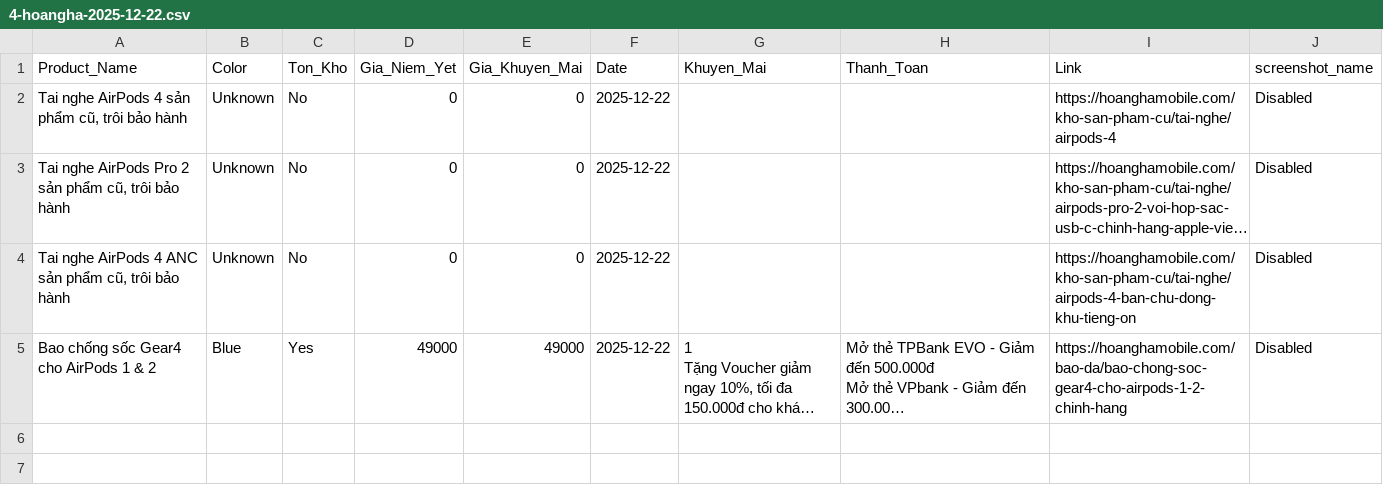
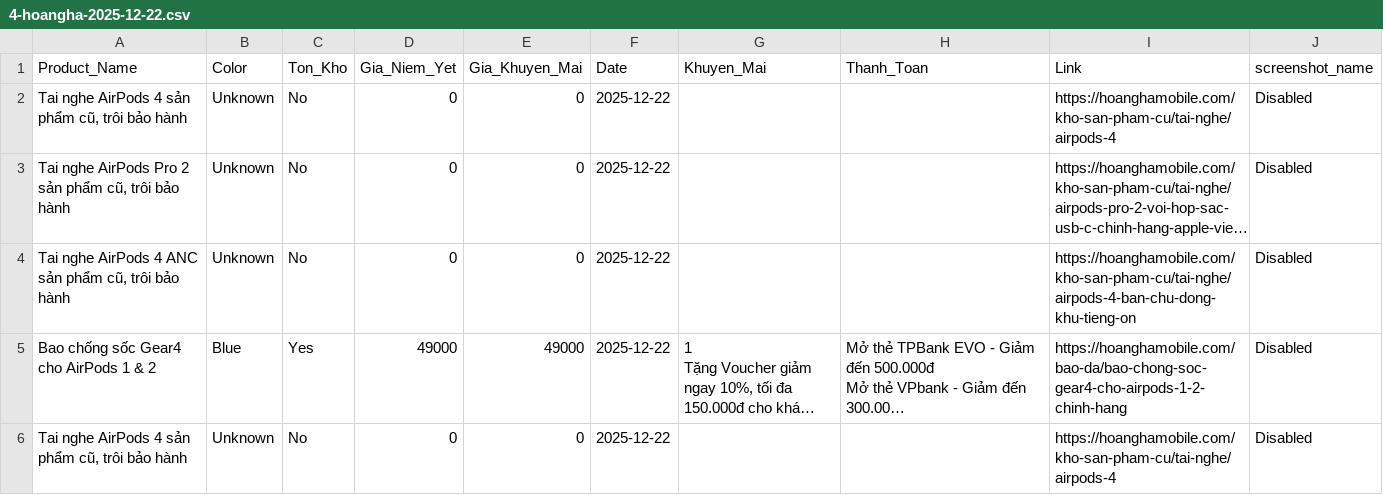
Before and after one commit to tchuynhminhtuan/daily-promotion, a CSV file: content/2025-12-22/4-hoangha-2025-12-22.csv, drawn as a sheet; only a part is shown; long unchanged cells end in …; the diff covers the shown part only; the diff names each change by its address in the sheet, - before the commit and + after, or states it on an @@ line.

```diff
--- a/content/2025-12-22/4-hoangha-2025-12-22.csv
+++ b/content/2025-12-22/4-hoangha-2025-12-22.csv
+row 6: Tai nghe AirPods 4 sản phẩm cũ, trôi bảo hành | Unknown | No | 0 | 0 | 2025-12-22 |  |  | https://hoanghamobile.com/kho-san-pham-cu/tai-nghe/airpods-4 | Disabled
```
Also changed, not shown: 3 added rows elsewhere in this file, content/2025-12-22/5-ddv-2025-12-22.csv, content/2025-12-22/6-cps-2025-12-22.csv, 2 other files.
